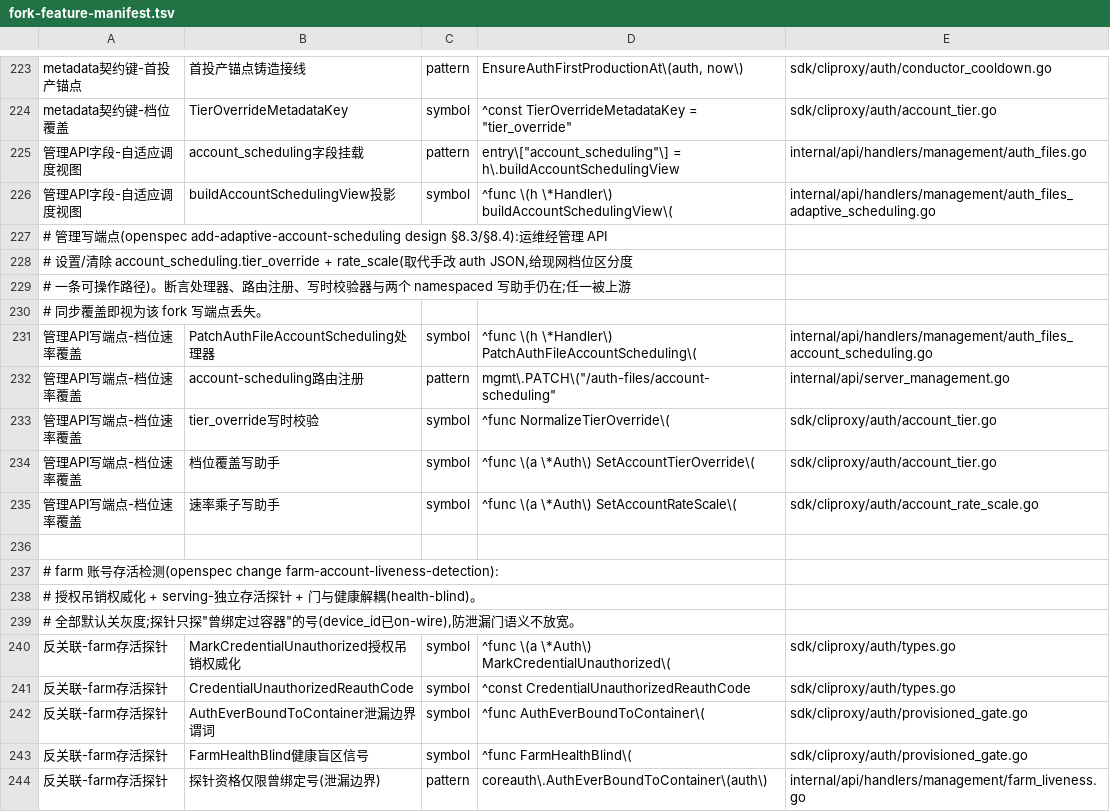
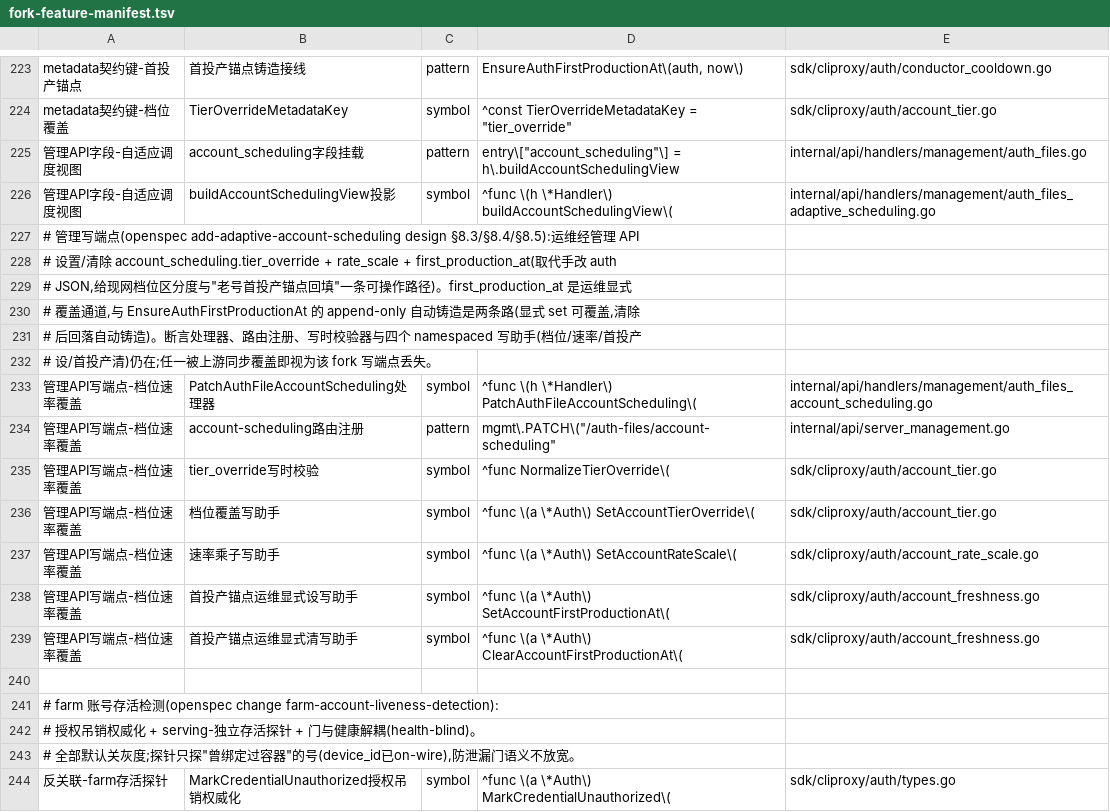
Before and after one commit to 0xTract0r/CLIProxyAPIPlus, a TSV file: scripts/upstream-sync/fork-feature-manifest.tsv, drawn as a sheet; only a part is shown, gaps mark what is left out; the shorter side is filled out with more unchanged rows.

```diff
--- a/scripts/upstream-sync/fork-feature-manifest.tsv
+++ b/scripts/upstream-sync/fork-feature-manifest.tsv
@@ -226,6 +226,8 @@ metadata契约键-档位覆盖	TierOverrideMetadataKey	symbol	^const TierOverrid
 管理API字段-自适应调度视图	buildAccountSchedulingView投影	symbol	^func \(h \*Handler\) buildAccountSchedulingView\(	internal/api/handlers/management/auth_files_adaptive_scheduling.go
-# 管理写端点(openspec add-adaptive-account-scheduling design §8.3/§8.4):运维经管理 API
-#   设置/清除 account_scheduling.tier_override + rate_scale(取代手改 auth JSON,给现网档位区分度
-#   一条可操作路径)。断言处理器、路由注册、写时校验器与两个 namespaced 写助手仍在;任一被上游
-#   同步覆盖即视为该 fork 写端点丢失。
+# 管理写端点(openspec add-adaptive-account-scheduling design §8.3/§8.4/§8.5):运维经管理 API
+#   设置/清除 account_scheduling.tier_override + rate_scale + first_production_at(取代手改 auth
+#   JSON,给现网档位区分度与"老号首投产锚点回填"一条可操作路径)。first_production_at 是运维显式
+#   覆盖通道,与 EnsureAuthFirstProductionAt 的 append-only 自动铸造是两条路(显式 set 可覆盖,清除
+#   后回落自动铸造)。断言处理器、路由注册、写时校验器与四个 namespaced 写助手(档位/速率/首投产
+#   设/首投产清)仍在;任一被上游同步覆盖即视为该 fork 写端点丢失。
 管理API写端点-档位速率覆盖	PatchAuthFileAccountScheduling处理器	symbol	^func \(h \*Handler\) PatchAuthFileAccountScheduling\(	internal/api/handlers/management/auth_files_account_scheduling.go
@@ -235,2 +237,4 @@ metadata契约键-档位覆盖	TierOverrideMetadataKey	symbol	^const TierOverrid
 管理API写端点-档位速率覆盖	速率乘子写助手	symbol	^func \(a \*Auth\) SetAccountRateScale\(	sdk/cliproxy/auth/account_rate_scale.go
+管理API写端点-档位速率覆盖	首投产锚点运维显式设写助手	symbol	^func \(a \*Auth\) SetAccountFirstProductionAt\(	sdk/cliproxy/auth/account_freshness.go
+管理API写端点-档位速率覆盖	首投产锚点运维显式清写助手	symbol	^func \(a \*Auth\) ClearAccountFirstProductionAt\(	sdk/cliproxy/auth/account_freshness.go
 
```
Also changed, not shown: 4 other files.
